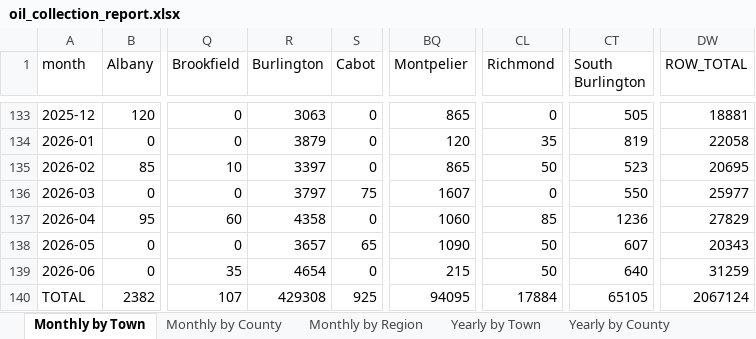
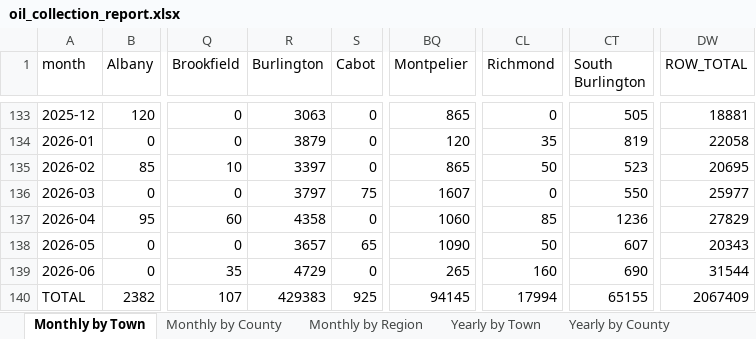
Before and after one commit to burnssargent-eng/blackbear_dashboard, an Excel workbook: oil_collection_report.xlsx, sheet Monthly by Town, drawn as a sheet; only a part is shown, gaps mark what is left out; values as stored, in another font and other column widths than the file's, no borders; the diff names each change by its address in the sheet, - before the commit and + after, or states it on an @@ line.

```diff
--- a/oil_collection_report.xlsx (sheet Monthly by Town)
+++ b/oil_collection_report.xlsx (sheet Monthly by Town)
-R139 (Burlington): 4654
+R139 (Burlington): 4729
-BQ139 (Montpelier): 215
+BQ139 (Montpelier): 265
-CL139 (Richmond): 50
+CL139 (Richmond): 160
-CT139 (South Burlington): 640
+CT139 (South Burlington): 690
-DW139 (ROW_TOTAL): 31259
+DW139 (ROW_TOTAL): 31544
-R140 (Burlington): 429308
+R140 (Burlington): 429383
-BQ140 (Montpelier): 94095
+BQ140 (Montpelier): 94145
-CL140 (Richmond): 17884
+CL140 (Richmond): 17994
-CT140 (South Burlington): 65105
+CT140 (South Burlington): 65155
-DW140 (ROW_TOTAL): 2067124
+DW140 (ROW_TOTAL): 2067409
```
Also changed, not shown: sheet Yearly by Town, sheet Yearly by Region, sheet Monthly by Region, sheet 2026, sheet Yearly by County, sheet Monthly by County, 2 more sheets, 2 other files.
